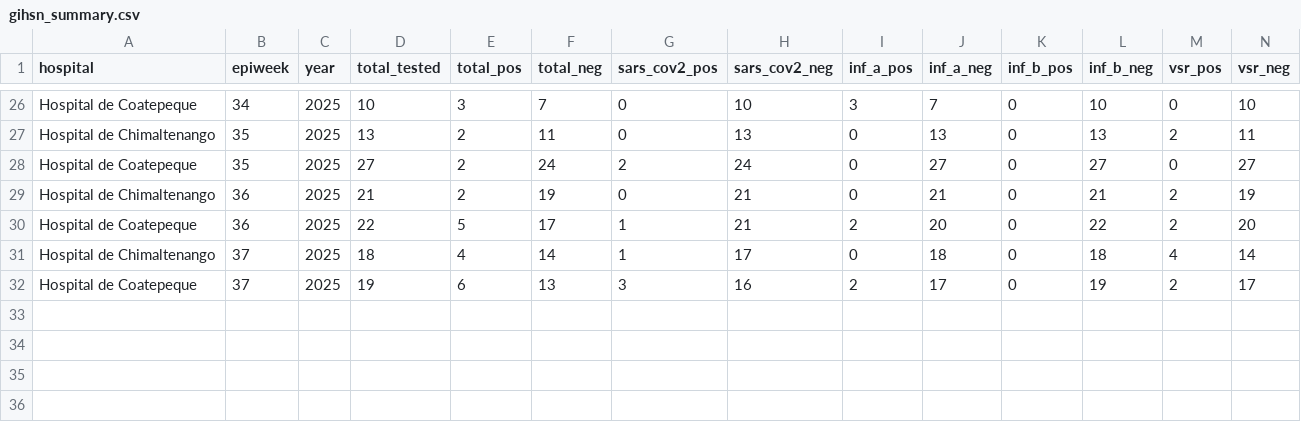
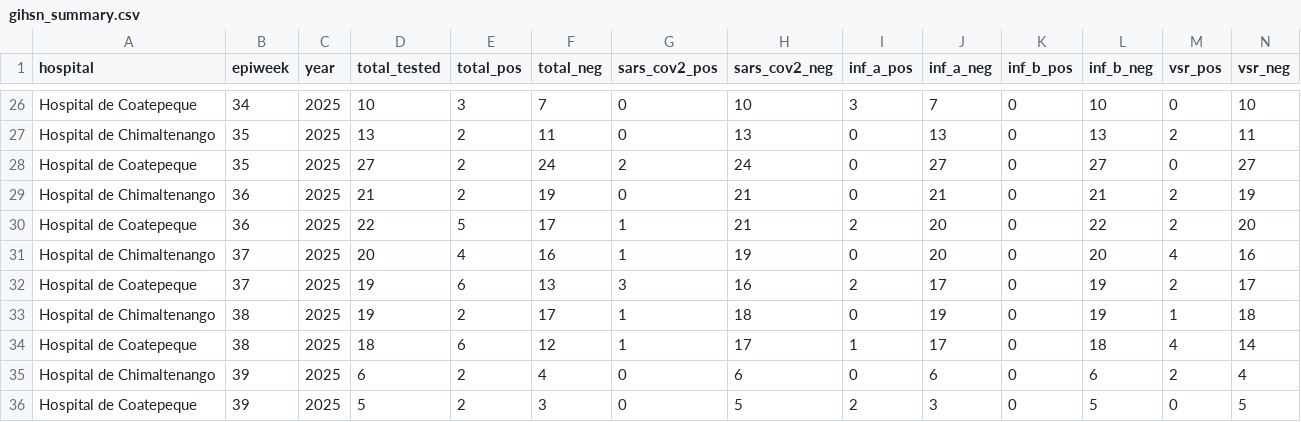
Before and after one commit to funsaludinvestigacion/enfermedades_infecciosas, a CSV file: docs/gihsn_summary.csv, drawn as a sheet; only a part is shown, gaps mark what is left out; rows hold the shown columns only; the diff names each change by its address in the sheet, - before the commit and + after, or states it on an @@ line.

```diff
--- a/docs/gihsn_summary.csv
+++ b/docs/gihsn_summary.csv
-D31 (total_tested): 18
+D31 (total_tested): 20
-F31 (total_neg): 14
+F31 (total_neg): 16
-H31 (sars_cov2_neg): 17
+H31 (sars_cov2_neg): 19
-J31 (inf_a_neg): 18
+J31 (inf_a_neg): 20
-L31 (inf_b_neg): 18
+L31 (inf_b_neg): 20
-N31 (vsr_neg): 14
+N31 (vsr_neg): 16
+row 33: Hospital de Chimaltenango | 38 | 2025 | 19 | 2 | 17 | 1 | 18 | 0 | 19 | 0 | 19 | 1 | 18
+row 34: Hospital de Coatepeque | 38 | 2025 | 18 | 6 | 12 | 1 | 17 | 1 | 17 | 0 | 18 | 4 | 14
+row 35: Hospital de Chimaltenango | 39 | 2025 | 6 | 2 | 4 | 0 | 6 | 0 | 6 | 0 | 6 | 2 | 4
+row 36: Hospital de Coatepeque | 39 | 2025 | 5 | 2 | 3 | 0 | 5 | 2 | 3 | 0 | 5 | 0 | 5
```
Also changed, not shown: 4 other files.
